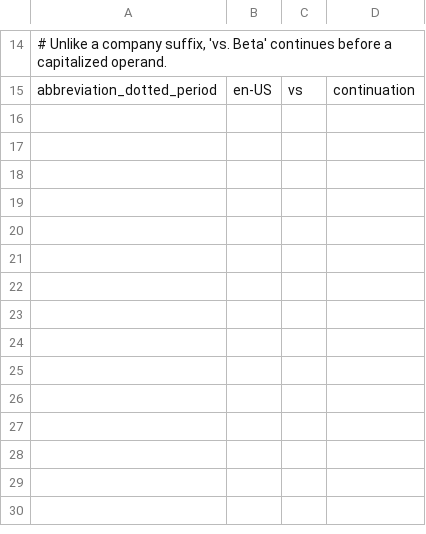
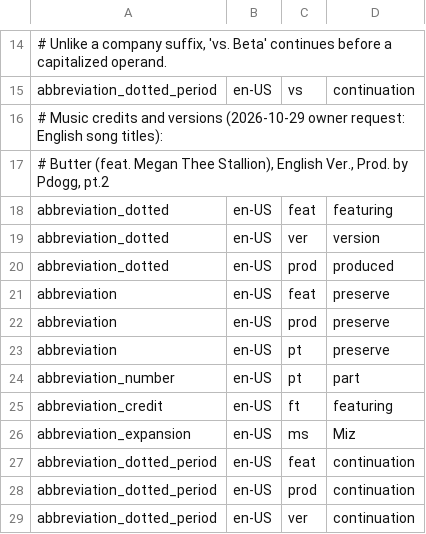
Before and after one commit to hunydev/tts-text-frontend, a TSV file: resources/languages/en-US/rules/abbreviations-dotted.tsv, drawn as a sheet; only a part is shown, gaps mark what is left out; the diff names each change by its address in the sheet, - before the commit and + after, or states it on an @@ line.

```diff
--- a/resources/languages/en-US/rules/abbreviations-dotted.tsv
+++ b/resources/languages/en-US/rules/abbreviations-dotted.tsv
+row 16: # Music credits and versions (2026-10-29 owner request: English song titles):
+row 17: # Butter (feat. Megan Thee Stallion), English Ver., Prod. by Pdogg, pt.2
+row 18: abbreviation_dotted | en-US | feat | featuring
+row 19: abbreviation_dotted | en-US | ver | version
+row 20: abbreviation_dotted | en-US | prod | produced
+row 21: abbreviation | en-US | feat | preserve
+row 22: abbreviation | en-US | prod | preserve
+row 23: abbreviation | en-US | pt | preserve
+row 24: abbreviation_number | en-US | pt | part
+row 25: abbreviation_credit | en-US | ft | featuring
+row 26: abbreviation_expansion | en-US | ms | Miz
+row 27: abbreviation_dotted_period | en-US | feat | continuation
+row 28: abbreviation_dotted_period | en-US | prod | continuation
+row 29: abbreviation_dotted_period | en-US | ver | continuation
```
Also changed, not shown: resources/languages/en-US/rules/abbreviations.tsv, resources/languages/ko-KR/lexicon/acronyms/default.tsv, 13 other files.
